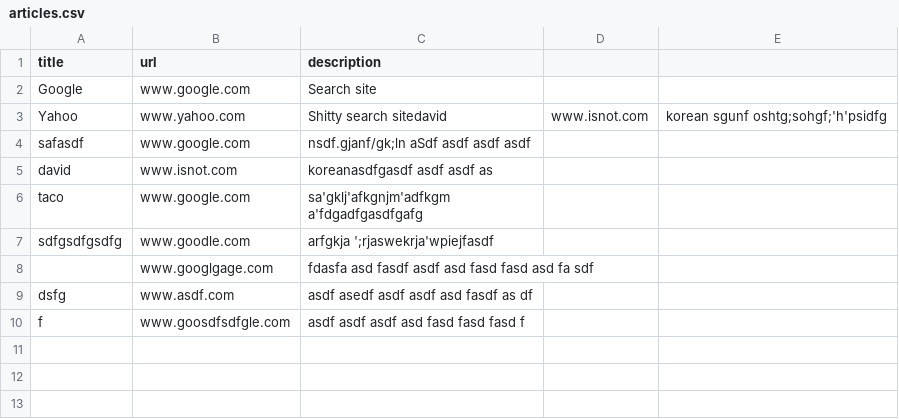
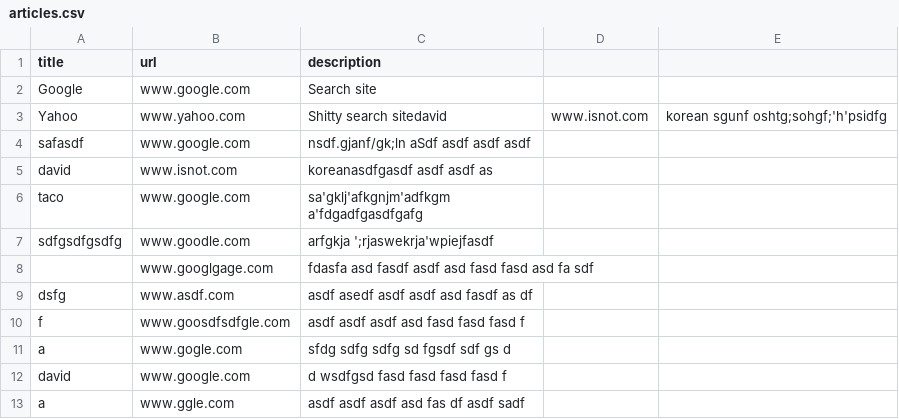
Before and after one commit to akcrono/slacker_news2, a CSV file: articles.csv, drawn as a sheet; the diff names each change by its address in the sheet, - before the commit and + after, or states it on an @@ line.

```diff
--- a/articles.csv
+++ b/articles.csv
+row 11: a | www.gogle.com | sfdg sdfg sdfg sd fgsdf sdf gs d
+row 12: david | www.google.com | d wsdfgsd fasd fasd fasd fasd f
+row 13: a | www.ggle.com | asdf asdf asdf asd fas df asdf sadf
```
Also changed, not shown: 1 other file.
